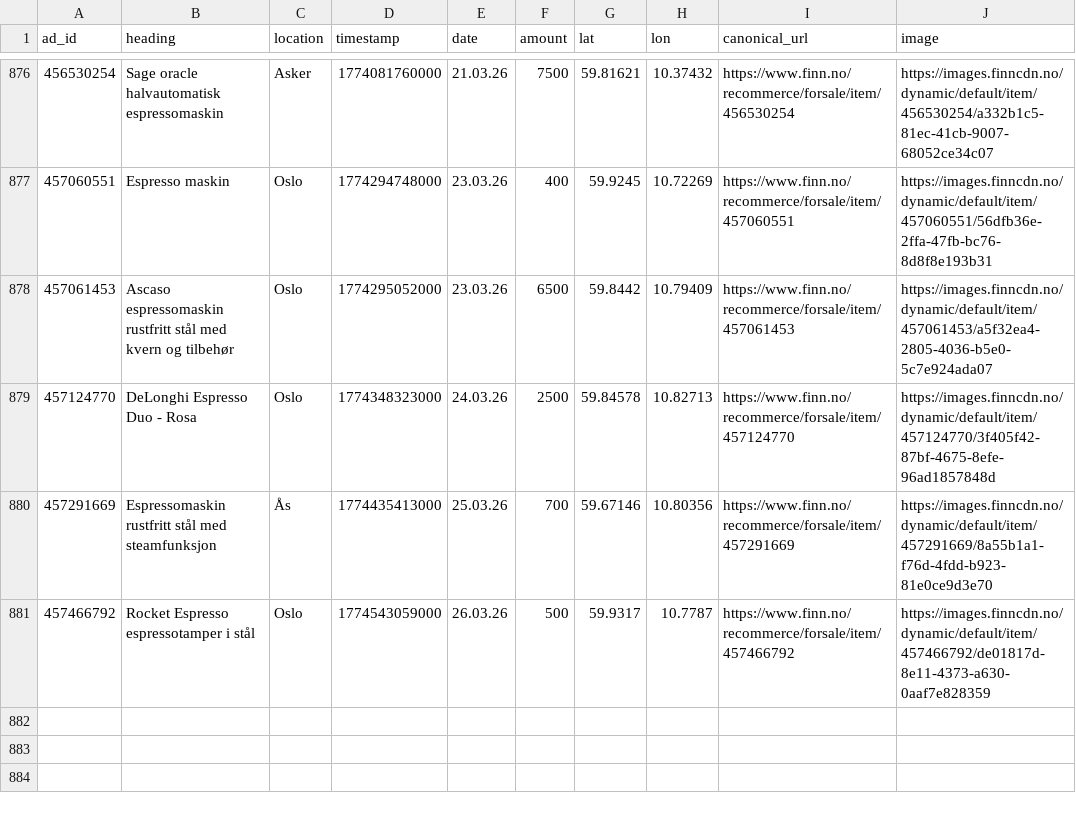
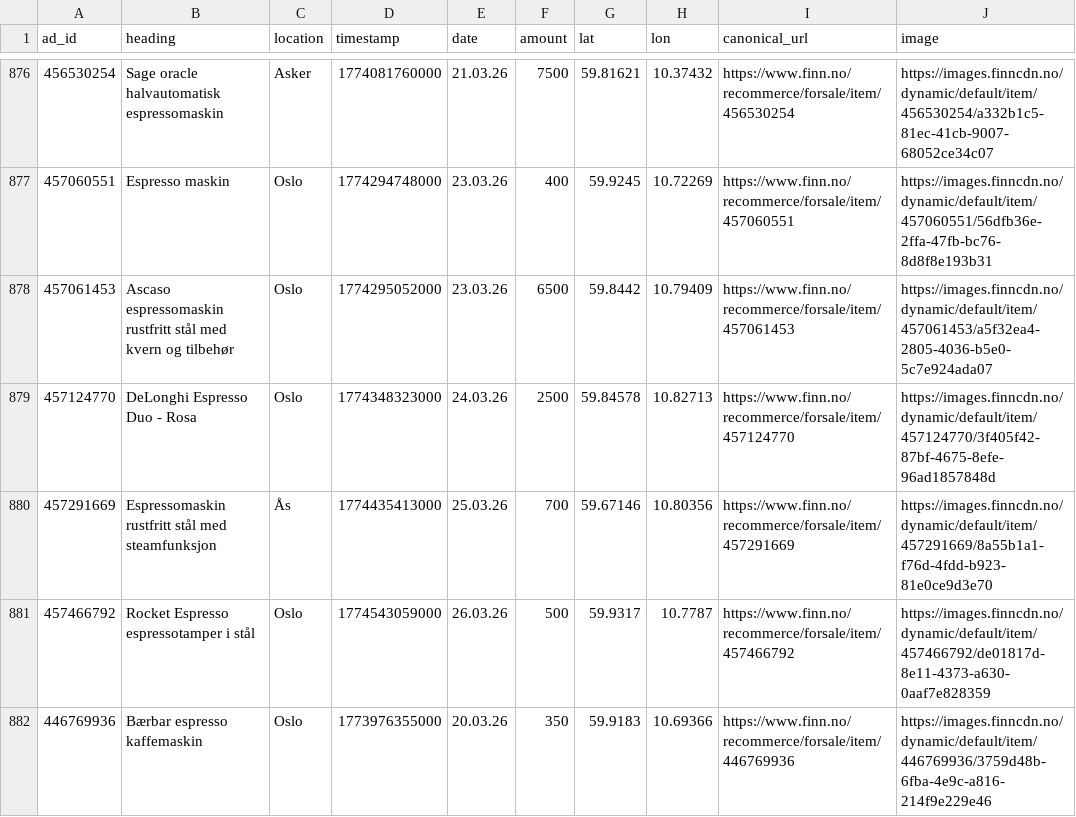
Before and after one commit to aslak01/espresso, a CSV file: data/espresso.csv, drawn as a sheet; only a part is shown, gaps mark what is left out; the diff names each change by its address in the sheet, - before the commit and + after, or states it on an @@ line.

```diff
--- a/data/espresso.csv
+++ b/data/espresso.csv
+row 882: 446769936 | Bærbar espresso kaffemaskin | Oslo | 1773976355000 | 20.03.26 | 350 | 59.9183 | 10.69366 | https://www.finn.no/recommerce/forsale/item/446769936 | https://images.finncdn.no/dynamic/default/item/446769936/3759d48b-6fba-4e9c-a816-214f9e229e46
```
